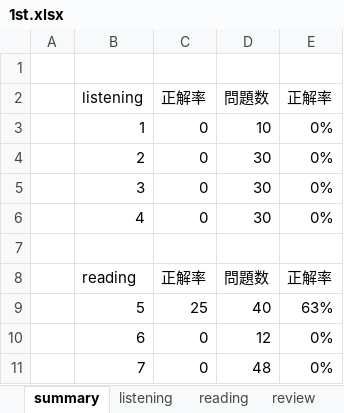
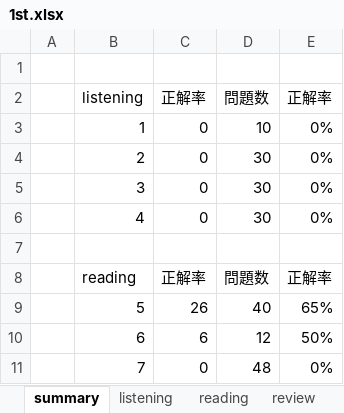
Before and after one commit to Shinichi0713/english-study, an Excel workbook: l_r/1st.xlsx, sheet summary, drawn as a sheet; values as stored, in another font and other column widths than the file's, no borders; the diff names each change by its address in the sheet, - before the commit and + after, or states it on an @@ line.

```diff
--- a/l_r/1st.xlsx (sheet summary)
+++ b/l_r/1st.xlsx (sheet summary)
-C9: 25
+C9: 26
-E9: 63%
+E9: 65%
-C10: 0
+C10: 6
-E10: 0%
+E10: 50%
```
Also changed, not shown: sheet reading, words.xlsx.
